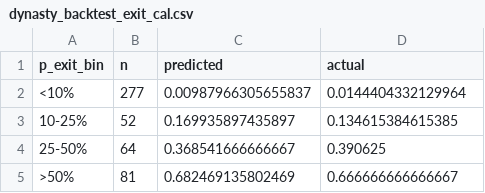
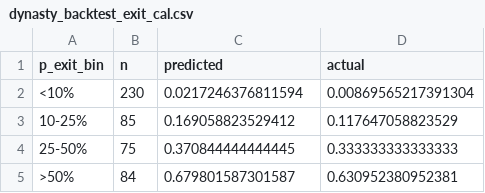
Before and after one commit to JoeSydlowski/ffsimulator, a CSV file: dev/validate_outputs/dynasty_backtest_exit_cal.csv, drawn as a sheet.

```diff
--- a/dev/validate_outputs/dynasty_backtest_exit_cal.csv
+++ b/dev/validate_outputs/dynasty_backtest_exit_cal.csv
@@ -1,5 +1,5 @@
 p_exit_bin,n,predicted,actual
-<10%,277,0.00987966305655837,0.0144404332129964
-10-25%,52,0.169935897435897,0.134615384615385
-25-50%,64,0.368541666666667,0.390625
->50%,81,0.682469135802469,0.666666666666667
+<10%,230,0.0217246376811594,0.00869565217391304
+10-25%,85,0.169058823529412,0.117647058823529
+25-50%,75,0.370844444444445,0.333333333333333
+>50%,84,0.679801587301587,0.630952380952381
```
Also changed, not shown: dev/validate_outputs/dynasty_backtest_players.csv, 2 other files.
